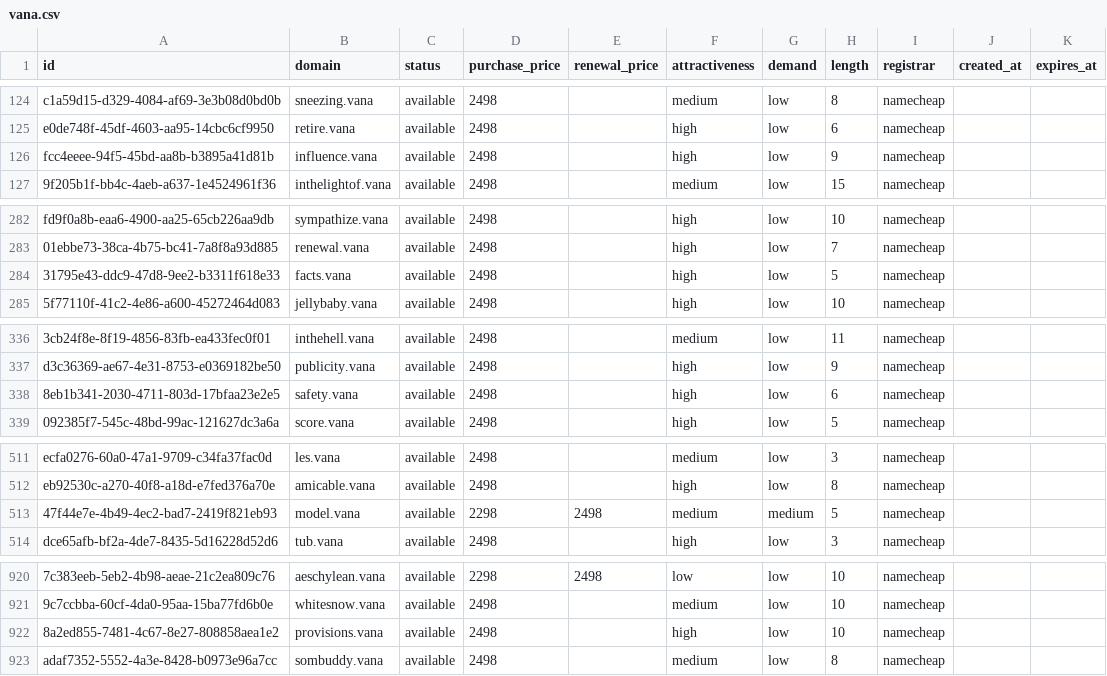
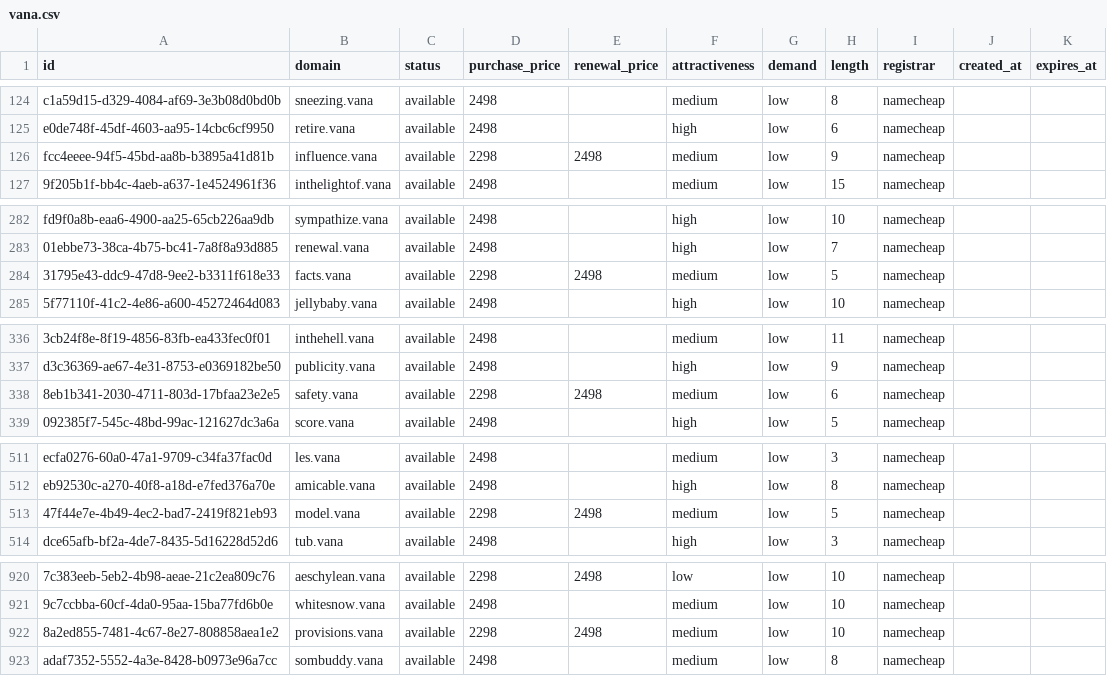
Before and after one commit to UniqueDomains/vana-oneword-domains, a CSV file: vana.csv, drawn as a sheet; only a part is shown, gaps mark what is left out; the diff names each change by its address in the sheet, - before the commit and + after, or states it on an @@ line.

Commit message:
Domains update

```diff
--- a/vana.csv
+++ b/vana.csv
-D126 (purchase_price): 2498
+D126 (purchase_price): 2298
-E126 (renewal_price): (empty)
+E126 (renewal_price): 2498
-F126 (attractiveness): high
+F126 (attractiveness): medium
-D284 (purchase_price): 2498
+D284 (purchase_price): 2298
-E284 (renewal_price): (empty)
+E284 (renewal_price): 2498
-F284 (attractiveness): high
+F284 (attractiveness): medium
-D338 (purchase_price): 2498
+D338 (purchase_price): 2298
-E338 (renewal_price): (empty)
+E338 (renewal_price): 2498
-F338 (attractiveness): high
+F338 (attractiveness): medium
-G513 (demand): medium
+G513 (demand): low
-D922 (purchase_price): 2498
+D922 (purchase_price): 2298
-E922 (renewal_price): (empty)
+E922 (renewal_price): 2498
-F922 (attractiveness): high
+F922 (attractiveness): medium
```
Also changed, not shown: 4 other files.
